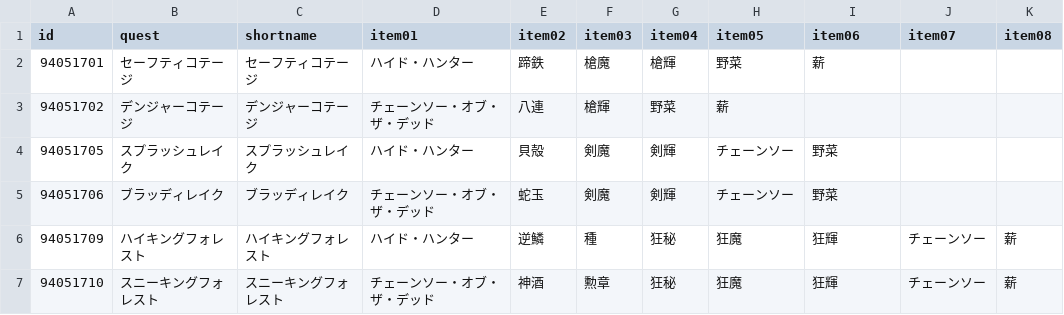
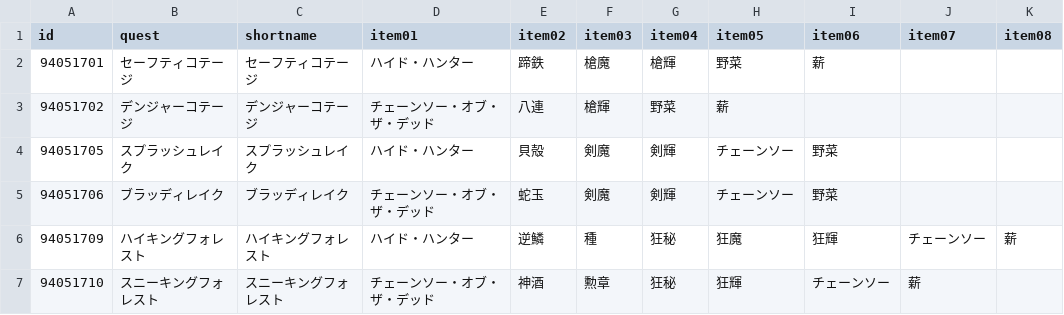
Before and after one commit to fgosc/fgoscdata, a CSV file: data/csv/summer2020.csv, drawn as a sheet.

```diff
--- a/data/csv/summer2020.csv
+++ b/data/csv/summer2020.csv
@@ -6,2 +6,2 @@ id,quest,shortname,item01,item02,item03,item04,item05,item06,item07,item08
 94051709,ハイキングフォレスト,ハイキングフォレスト,ハイド・ハンター,逆鱗,種,狂秘,狂魔,狂輝,チェーンソー,薪
-94051710,スニーキングフォレスト,スニーキングフォレスト,チェーンソー・オブ・ザ・デッド,神酒,勲章,狂秘,狂魔,狂輝,チェーンソー,薪
+94051710,スニーキングフォレスト,スニーキングフォレスト,チェーンソー・オブ・ザ・デッド,神酒,勲章,狂秘,狂輝,チェーンソー,薪,
```
Also changed, not shown: 1 other file.
